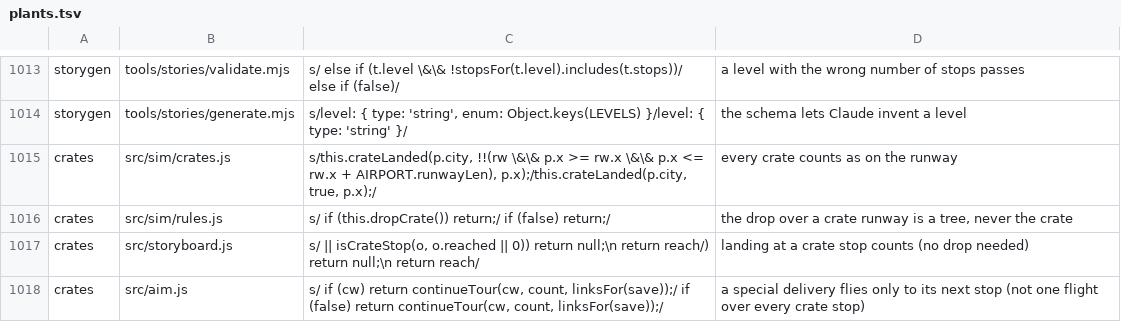
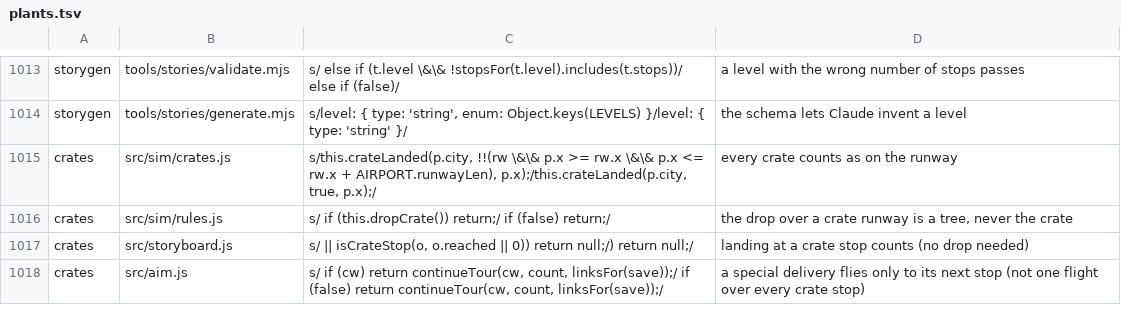
Before and after one commit to olly-marx/contrail-pilot, a TSV file: tools/plants.tsv, drawn as a sheet; only a part is shown, gaps mark what is left out.

Commit message:
plants: crates landedAt plant on one line

```diff
--- a/tools/plants.tsv
+++ b/tools/plants.tsv
@@ -1016,3 +1016,3 @@ crates	src/sim/crates.js	s/this.crateLanded(p.city, !!(rw \&\& p.x >= rw.x \&\&
 crates	src/sim/rules.js	s/    if (this.dropCrate()) return;/    if (false) return;/	the drop over a crate runway is a tree, never the crate
-crates	src/storyboard.js	s/ || isCrateStop(o, o.reached || 0)) return null;\n  return reach/) return null;\n  return reach/	landing at a crate stop counts (no drop needed)
+crates	src/storyboard.js	s/ || isCrateStop(o, o.reached || 0)) return null;/) return null;/	landing at a crate stop counts (no drop needed)
 crates	src/aim.js	s/  if (cw) return continueTour(cw, count, linksFor(save));/  if (false) return continueTour(cw, count, linksFor(save));/	a special delivery flies only to its next stop (not one flight over every crate stop)
```
